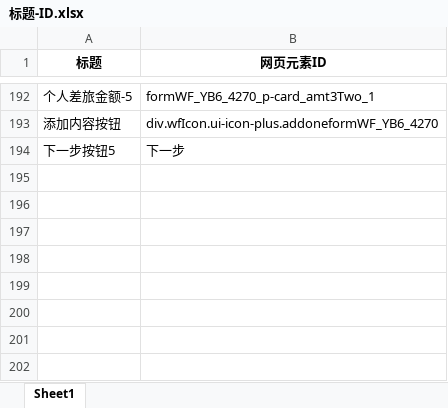
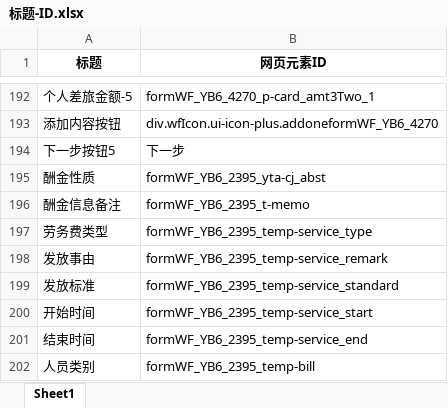
Before and after one commit to liweiyadeclot/cursor-8-25, an Excel workbook: Auto Finan/标题-ID.xlsx, sheet Sheet1, drawn as a sheet; only a part is shown, gaps mark what is left out; values as stored, in another font and other column widths than the file's, no borders; the diff names each change by its address in the sheet, - before the commit and + after, or states it on an @@ line.

```diff
--- a/Auto Finan/标题-ID.xlsx (sheet Sheet1)
+++ b/Auto Finan/标题-ID.xlsx (sheet Sheet1)
+row 195: 酬金性质 | formWF_YB6_2395_yta-cj_abst
+row 196: 酬金信息备注 | formWF_YB6_2395_t-memo
+row 197: 劳务费类型 | formWF_YB6_2395_temp-service_type
+row 198: 发放事由 | formWF_YB6_2395_temp-service_remark
+row 199: 发放标准 | formWF_YB6_2395_temp-service_standard
+row 200: 开始时间 | formWF_YB6_2395_temp-service_start
+row 201: 结束时间 | formWF_YB6_2395_temp-service_end
+row 202: 人员类别 | formWF_YB6_2395_temp-bill
```
Also changed, not shown: Auto Finan/报销信息.xlsx, 12 other files.
